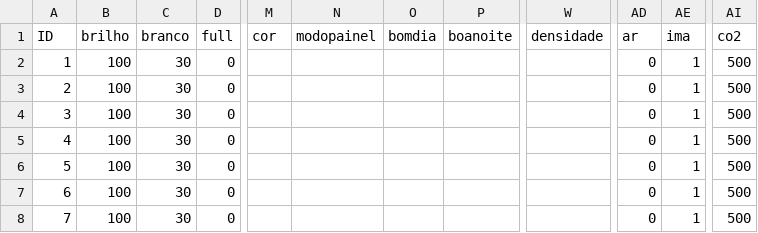
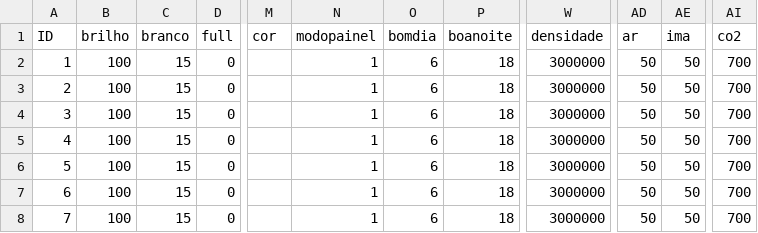
Before and after one commit to fotobiolab-unb/pyduino-parallel, a CSV file: preset_state.csv, drawn as a sheet; only a part is shown, gaps mark what is left out; the diff names each change by its address in the sheet, - before the commit and + after, or states it on an @@ line.

```diff
--- a/preset_state.csv
+++ b/preset_state.csv
-C2:C8 (branco): 30
+C2:C8 (branco): 15
-N2:N8 (modopainel): (empty)
+N2:N8 (modopainel): 1
-O2:O8 (bomdia): (empty)
+O2:O8 (bomdia): 6
-P2:P8 (boanoite): (empty)
+P2:P8 (boanoite): 18
-W2:W8 (densidade): (empty)
+W2:W8 (densidade): 3000000
-AD2:AD8 (ar): 0
+AD2:AD8 (ar): 50
-AE2:AE8 (ima): 1
+AE2:AE8 (ima): 50
-AI2:AI8 (co2): 500
+AI2:AI8 (co2): 700
```
Also changed, not shown: 4 other files.
